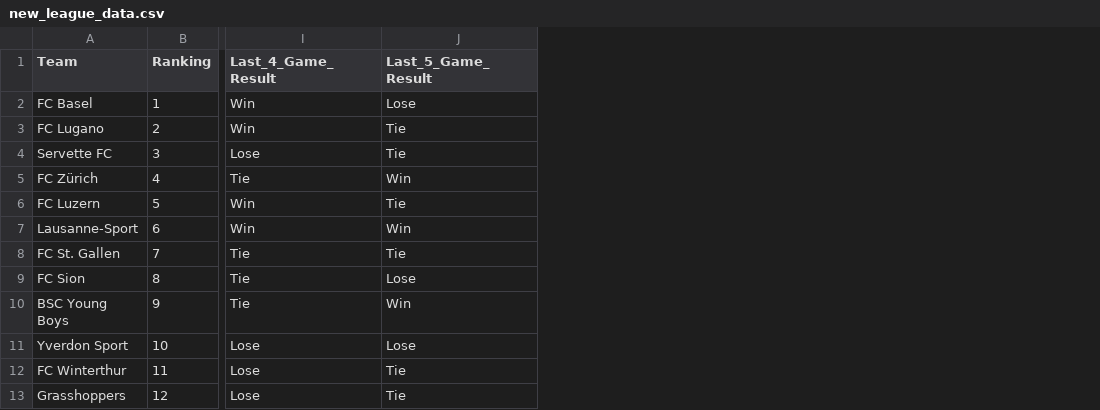
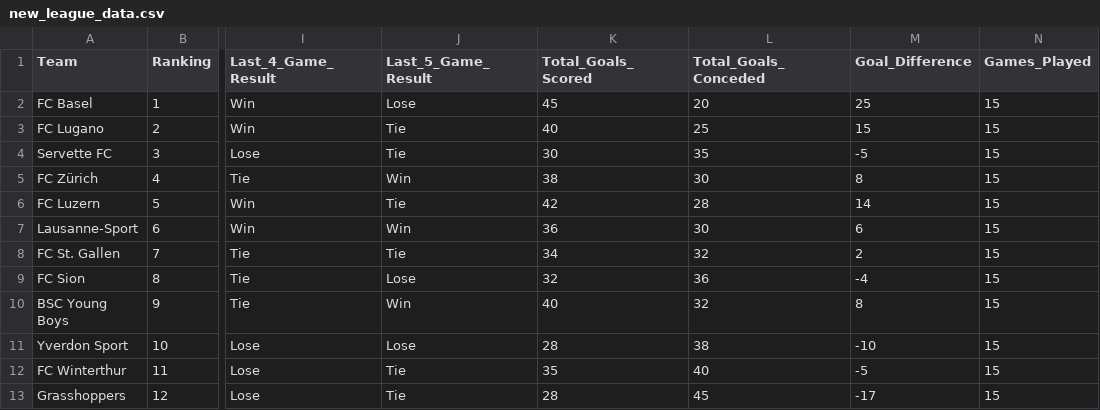
Before and after one commit to TobiasBlankenagel/Business_Analytics, a CSV file: new_league_data.csv, drawn as a sheet; only a part is shown, gaps mark what is left out; the diff names each change by its address in the sheet, - before the commit and + after, or states it on an @@ line.

```diff
--- a/new_league_data.csv
+++ b/new_league_data.csv
+column K (Total_Goals_Scored), rows 2-13: 45 | 40 | 30 | 38 | 42 | 36 | 34 | 32 | 40 | 28 | 35 | 28
+column L (Total_Goals_Conceded), rows 2-13: 20 | 25 | 35 | 30 | 28 | 30 | 32 | 36 | 32 | 38 | 40 | 45
+column M (Goal_Difference), rows 2-13: 25 | 15 | -5 | 8 | 14 | 6 | 2 | -4 | 8 | -10 | -5 | -17
+column N (Games_Played), rows 2-13: all 15
```
Also changed, not shown: 1 other file.
